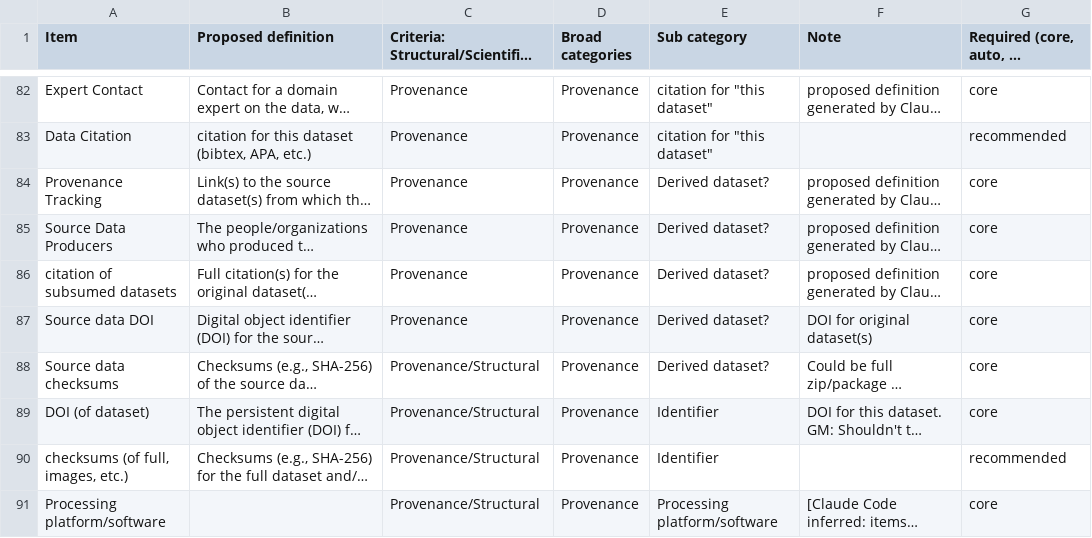
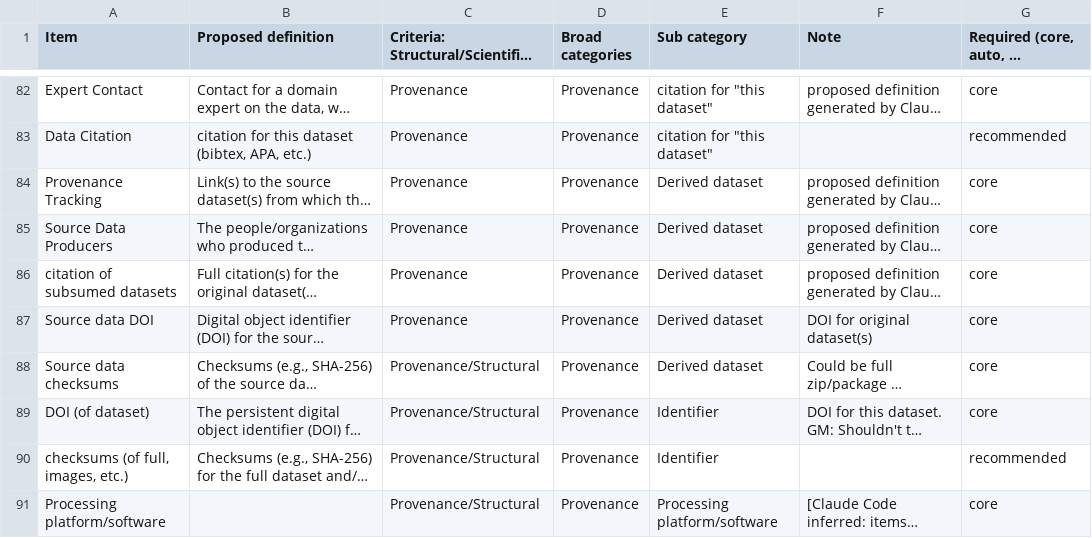
Before and after one commit to FAIR4AI-Bio/FAIR4AI-checklists, a CSV file: fair4ai-eval-agent/CHECKLIST.csv, drawn as a sheet; only a part is shown, gaps mark what is left out; long unchanged cells end in …; the diff covers the shown part only; the diff names each change by its address in the sheet, - before the commit and + after, or states it on an @@ line.

```diff
--- a/fair4ai-eval-agent/CHECKLIST.csv
+++ b/fair4ai-eval-agent/CHECKLIST.csv
-E84:E88 (Sub category): Derived dataset?
+E84:E88 (Sub category): Derived dataset
```
Also changed, not shown: 22 edited cells elsewhere in this file, 13 other files.
